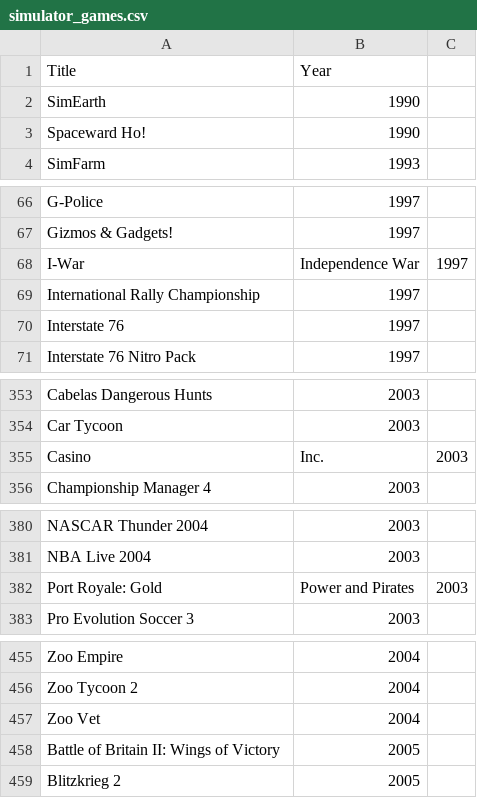
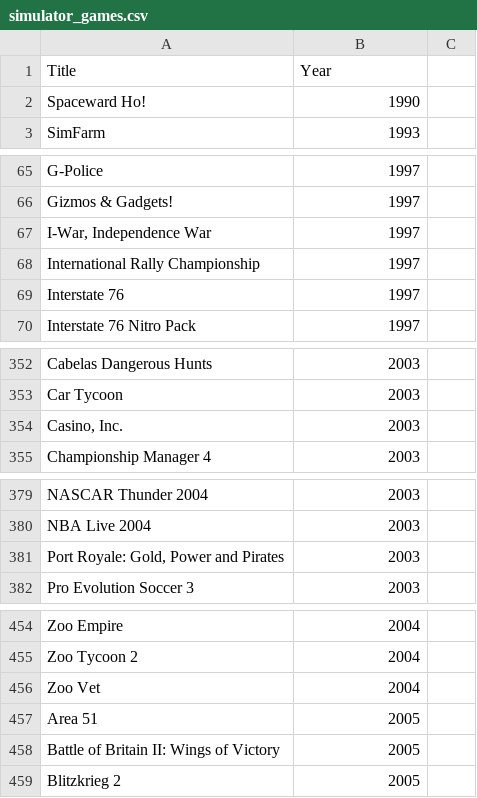
Before and after one commit to luca-trnka/Education_Java3, a CSV file: src/main/resources/simulator_games.csv, drawn as a sheet; only a part is shown, gaps mark what is left out; the diff covers the shown part only.

```diff
--- a/src/main/resources/simulator_games.csv
+++ b/src/main/resources/simulator_games.csv
@@ -2 +1,0 @@ Title, Year
-SimEarth, 1990
@@ -68 +67 @@ Gizmos & Gadgets!, 1997
-I-War, Independence War, 1997
+"I-War, Independence War",1997
@@ -355 +354 @@ Car Tycoon, 2003
-Casino, Inc., 2003
+"Casino, Inc.",2003
@@ -382 +381 @@ NBA Live 2004, 2003
-Port Royale: Gold, Power and Pirates, 2003
+"Port Royale: Gold, Power and Pirates",2003
@@ -457,0 +457 @@ Zoo Vet, 2004
+Area 51,2005
```
Also changed, not shown: 1 added row elsewhere in this file, src/main/resources/adventure_games.csv, src/main/resources/game_publishers.csv, 2 other files.
